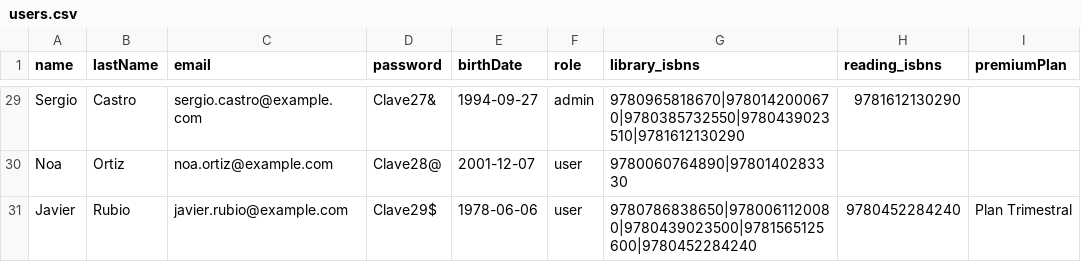
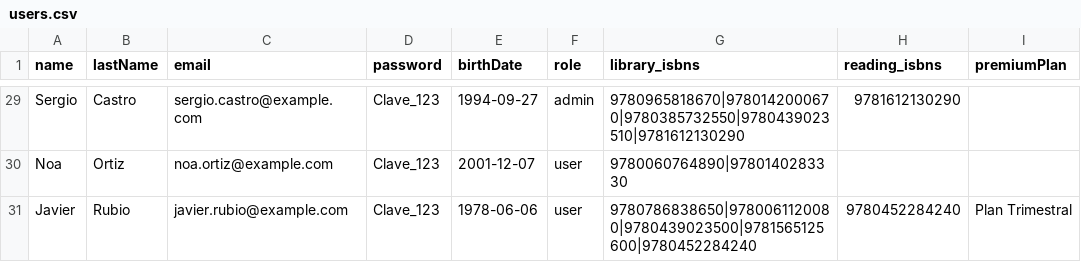
Before and after one commit to TamezeDev/Proyecto-3---Backend-FullStack-Developer, a CSV file: seeds/data/users.csv, drawn as a sheet; only a part is shown, gaps mark what is left out; the diff covers the shown part only; the diff names each change by its address in the sheet, - before the commit and + after, or states it on an @@ line.

Commit message:
fixed some isbn frokm csv and change all users the same password to facility the review

```diff
--- a/seeds/data/users.csv
+++ b/seeds/data/users.csv
-D29 (password): Clave27&
+D29 (password): Clave_123
-D30 (password): Clave28@
+D30 (password): Clave_123
-D31 (password): Clave29$
+D31 (password): Clave_123
```
Also changed, not shown: 27 edited cells elsewhere in this file, seeds/data/books.csv, 1 other file.
